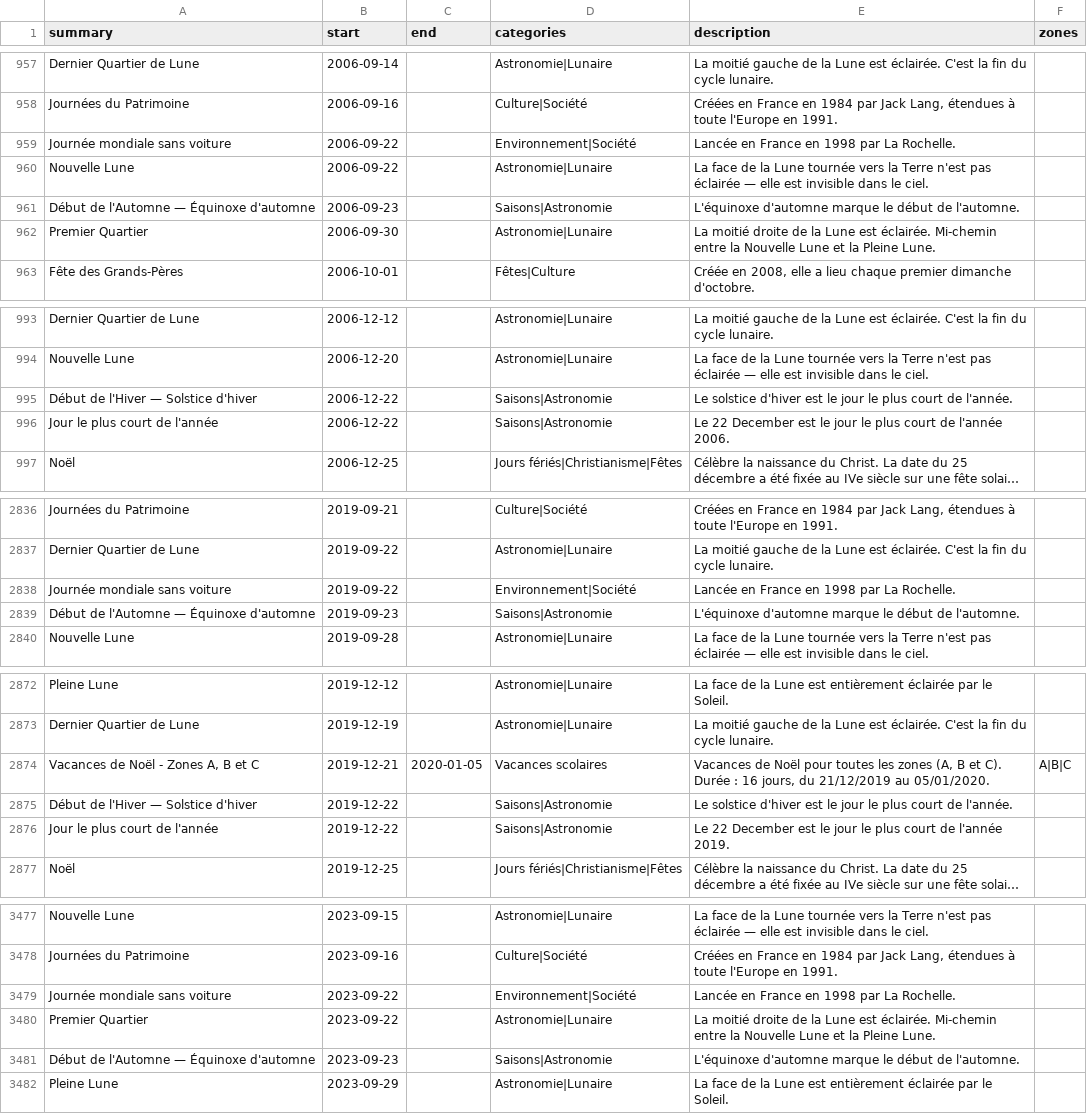
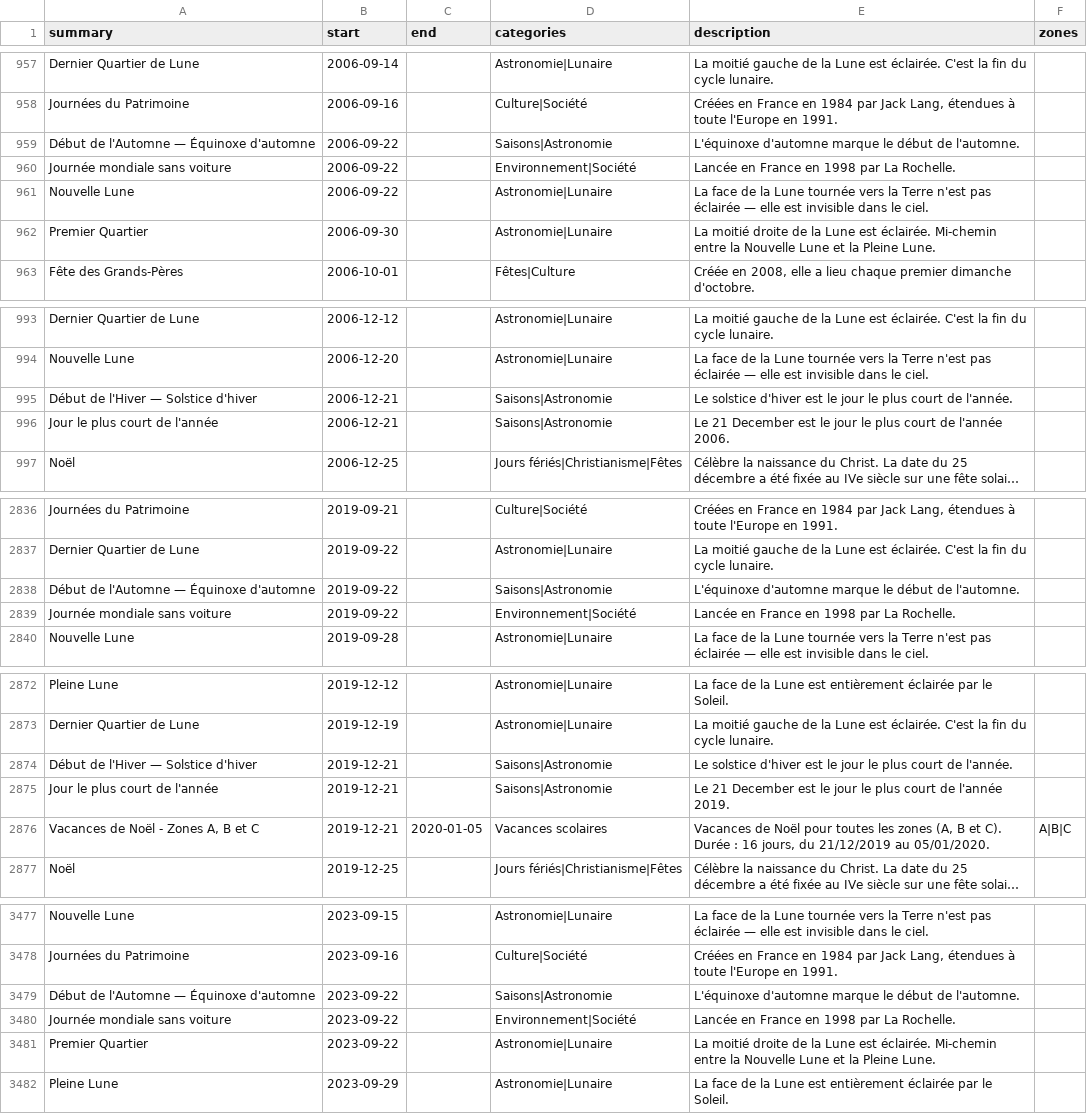
Before and after one commit to TiboTsr/calendrier-france-ics, a CSV file: calendrier.csv, drawn as a sheet; only a part is shown, gaps mark what is left out; long unchanged cells end in …; removed rows and columns are numbered as before the commit, all else as after; the diff covers the shown part only; the diff names each change by its address in the sheet, - before the commit and + after, or states it on an @@ line.

```diff
--- a/calendrier.csv
+++ b/calendrier.csv
+row 959: Début de l'Automne — Équinoxe d'automne | 2006-09-22 |  | Saisons|Astronomie | L'équinoxe d'automne marque le début de l'automne.
-row 961: Début de l'Automne — Équinoxe d'automne | 2006-09-23 |  | Saisons|Astronomie | L'équinoxe d'automne marque le début de l'automne.
-B995:B996 (start): 2006-12-22
+B995:B996 (start): 2006-12-21
-E996 (description): Le 22 December est…
+E996 (description): Le 21 December est…
+row 2838: Début de l'Automne — Équinoxe d'automne | 2019-09-22 |  | Saisons|Astronomie | L'équinoxe d'automne marque le début de l'automne.
-row 2839: Début de l'Automne — Équinoxe d'automne | 2019-09-23 |  | Saisons|Astronomie | L'équinoxe d'automne marque le début de l'automne.
+row 2874: Début de l'Hiver — Solstice d'hiver | 2019-12-21 |  | Saisons|Astronomie | Le solstice d'hiver est le jour le plus court de l'année.
+row 2875: Jour le plus court de l'année | 2019-12-21 |  | Saisons|Astronomie | Le 21 December est le jour le plus court de l'année 2019.
-row 2875: Début de l'Hiver — Solstice d'hiver | 2019-12-22 |  | Saisons|Astronomie | Le solstice d'hiver est le jour le plus court de l'année.
-row 2876: Jour le plus court de l'année | 2019-12-22 |  | Saisons|Astronomie | Le 22 December est le jour le plus court de l'année 2019.
+row 3479: Début de l'Automne — Équinoxe d'automne | 2023-09-22 |  | Saisons|Astronomie | L'équinoxe d'automne marque le début de l'automne.
-row 3481: Début de l'Automne — Équinoxe d'automne | 2023-09-23 |  | Saisons|Astronomie | L'équinoxe d'automne marque le début de l'automne.
```
Also changed, not shown: 3 edited cells elsewhere in this file, 11 other files.
